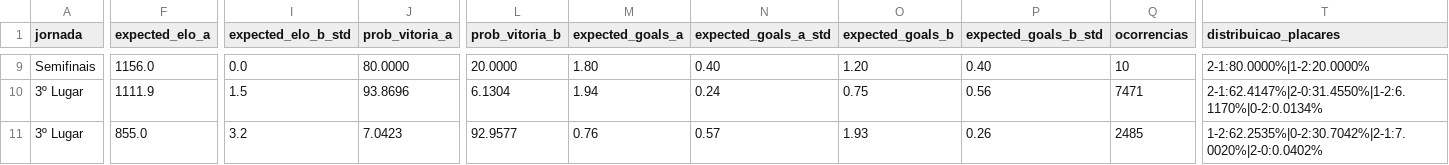
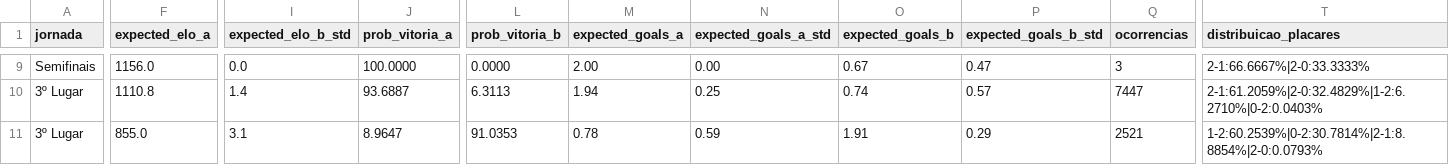
Before and after one commit to NEI-AAUAV/mmr_ta-aua, a CSV file: docs/output/previsoes/previsoes_VOLEIBOL FEMININO_2027_10000.csv, drawn as a sheet; only a part is shown, gaps mark what is left out; the diff covers the shown part only; the diff names each change by its address in the sheet, - before the commit and + after, or states it on an @@ line.

```diff
--- a/docs/output/previsoes/previsoes_VOLEIBOL FEMININO_2027_10000.csv
+++ b/docs/output/previsoes/previsoes_VOLEIBOL FEMININO_2027_10000.csv
-J9 (prob_vitoria_a): 80.0000
+J9 (prob_vitoria_a): 100.0000
-L9 (prob_vitoria_b): 20.0000
+L9 (prob_vitoria_b): 0.0000
-M9 (expected_goals_a): 1.80
+M9 (expected_goals_a): 2.00
-N9 (expected_goals_a_std): 0.40
+N9 (expected_goals_a_std): 0.00
-O9 (expected_goals_b): 1.20
+O9 (expected_goals_b): 0.67
-P9 (expected_goals_b_std): 0.40
+P9 (expected_goals_b_std): 0.47
-Q9 (ocorrencias): 10
+Q9 (ocorrencias): 3
-T9 (distribuicao_placares): 2-1:80.0000%|1-2:20.0000%
+T9 (distribuicao_placares): 2-1:66.6667%|2-0:33.3333%
-F10 (expected_elo_a): 1111.9
+F10 (expected_elo_a): 1110.8
-I10 (expected_elo_b_std): 1.5
+I10 (expected_elo_b_std): 1.4
-J10 (prob_vitoria_a): 93.8696
+J10 (prob_vitoria_a): 93.6887
-L10 (prob_vitoria_b): 6.1304
+L10 (prob_vitoria_b): 6.3113
-N10 (expected_goals_a_std): 0.24
+N10 (expected_goals_a_std): 0.25
-O10 (expected_goals_b): 0.75
+O10 (expected_goals_b): 0.74
-P10 (expected_goals_b_std): 0.56
+P10 (expected_goals_b_std): 0.57
-Q10 (ocorrencias): 7471
+Q10 (ocorrencias): 7447
-T10 (distribuicao_placares): 2-1:62.4147%|2-0:31.4550%|1-2:6.1170%|0-2:0.0134%
+T10 (distribuicao_placares): 2-1:61.2059%|2-0:32.4829%|1-2:6.2710%|0-2:0.0403%
-I11 (expected_elo_b_std): 3.2
+I11 (expected_elo_b_std): 3.1
-J11 (prob_vitoria_a): 7.0423
+J11 (prob_vitoria_a): 8.9647
-L11 (prob_vitoria_b): 92.9577
+L11 (prob_vitoria_b): 91.0353
-M11 (expected_goals_a): 0.76
+M11 (expected_goals_a): 0.78
-N11 (expected_goals_a_std): 0.57
+N11 (expected_goals_a_std): 0.59
-O11 (expected_goals_b): 1.93
+O11 (expected_goals_b): 1.91
-P11 (expected_goals_b_std): 0.26
+P11 (expected_goals_b_std): 0.29
-Q11 (ocorrencias): 2485
+Q11 (ocorrencias): 2521
-T11 (distribuicao_placares): 1-2:62.2535%|0-2:30.7042%|2-1:7.0020%|2-0:0.0402%
+T11 (distribuicao_placares): 1-2:60.2539%|0-2:30.7814%|2-1:8.8854%|2-0:0.0793%
```
Also changed, not shown: 1 added row, 2 removed rows and 79 edited cells elsewhere in this file, docs/output/elo_ratings/detalhe_FUTEBOL DE 7 MASCULINO_26_27.csv, docs/output/previsoes/previsoes_ANDEBOL MISTO_2027_10000.csv, 51 other files.
